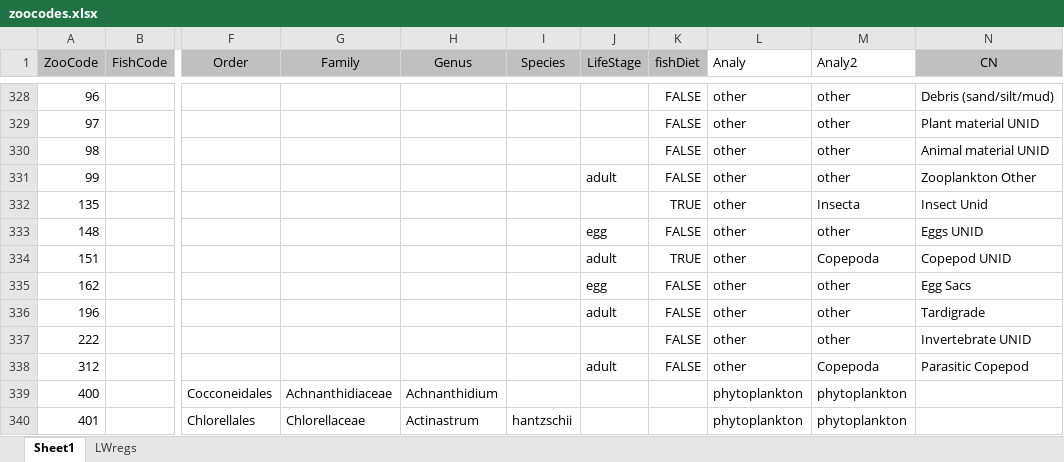
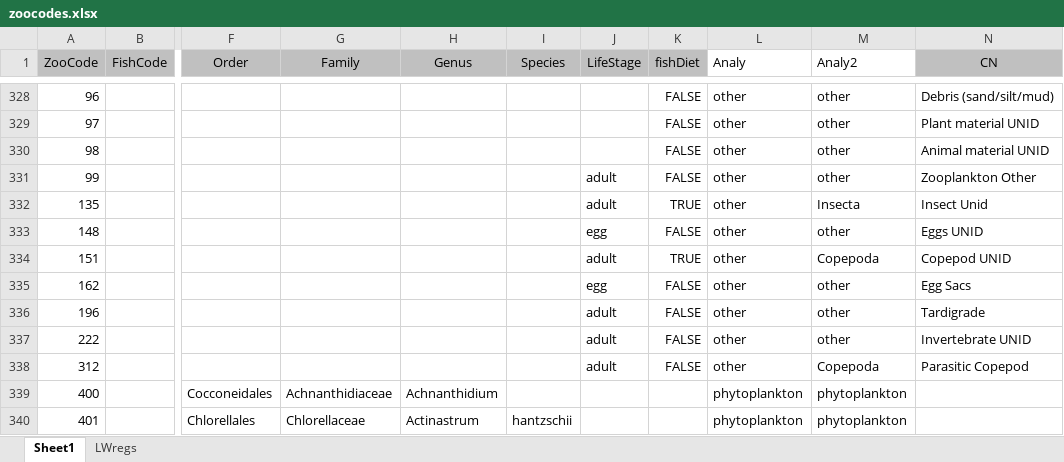
Before and after one commit to rosehartman/FRPreport2018, an Excel workbook: blitz2/zoocodes.xlsx, sheet Sheet1, drawn as a sheet; only a part is shown, gaps mark what is left out; values as stored, in another font and other column widths than the file's, no borders; the diff names each change by its address in the sheet, - before the commit and + after, or states it on an @@ line.

```diff
--- a/blitz2/zoocodes.xlsx (sheet Sheet1)
+++ b/blitz2/zoocodes.xlsx (sheet Sheet1)
-J332 (LifeStage): (empty)
+J332 (LifeStage): adult
-J337 (LifeStage): (empty)
+J337 (LifeStage): adult
```
Also changed, not shown: PHaseIV analyses.xlsx, blitz2/Stations2.xlsx, 8 other files.
